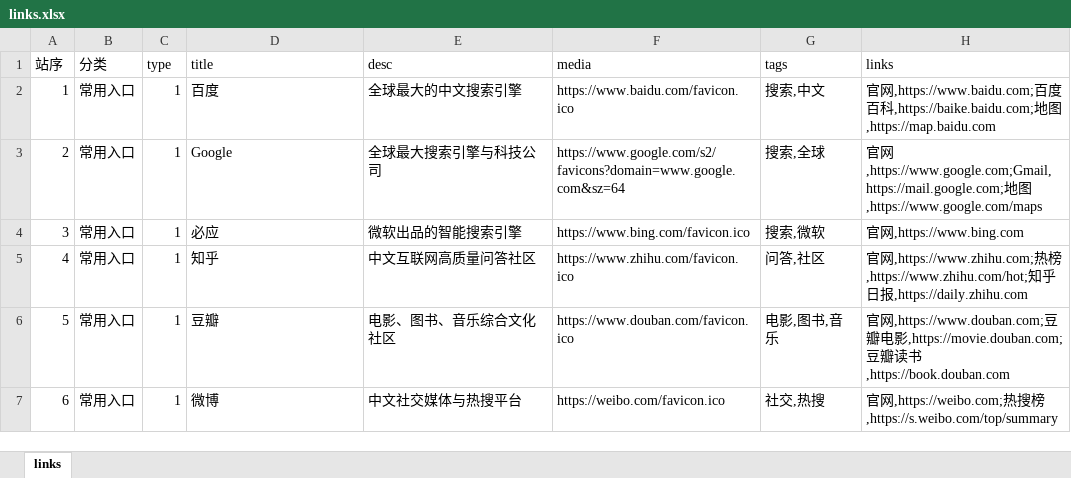
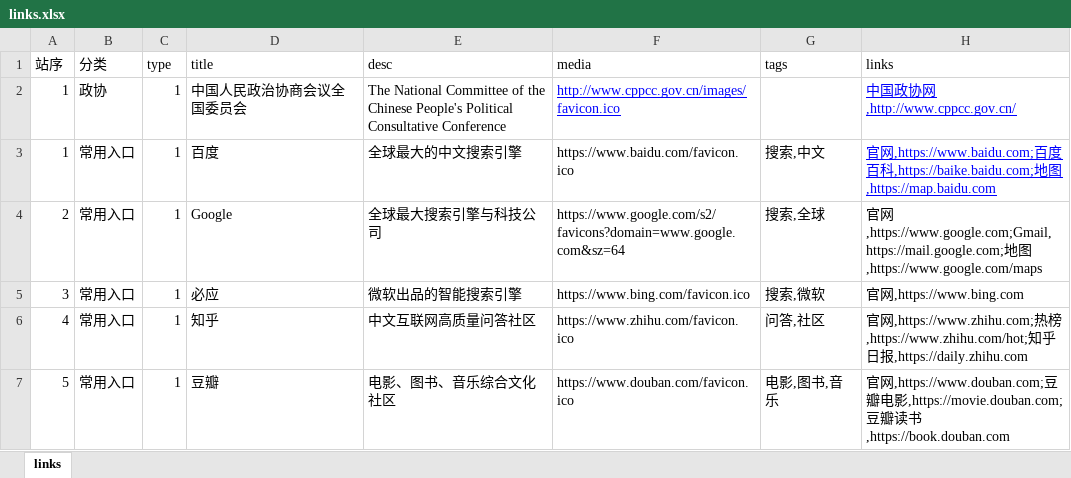
Before and after one commit to seymour-zx/zhengxie.com.cn, an Excel workbook: assets/xlsx/links.xlsx, sheet links, drawn as a sheet; only a part is shown; the shorter side is filled out with more unchanged rows; values as stored, in another font and other column widths than the file's, no borders; addresses are those after the commit; the diff names each change by its address in the sheet, - before the commit and + after, or states it on an @@ line.

```diff
--- a/assets/xlsx/links.xlsx (sheet links)
+++ b/assets/xlsx/links.xlsx (sheet links)
+row 2: 1 | 政协 | 1 | 中国人民政治协商会议全国委员会 | The National Committee of the Chinese People's Political Consultative Conference | http://www.cppcc.gov.cn/images/favicon.ico |  | 中国政协网,http://www.cppcc.gov.cn/
@@ H3 underline: off → on, text colour: black → #0000FF @@
```
Also changed, not shown: 1 other file.
